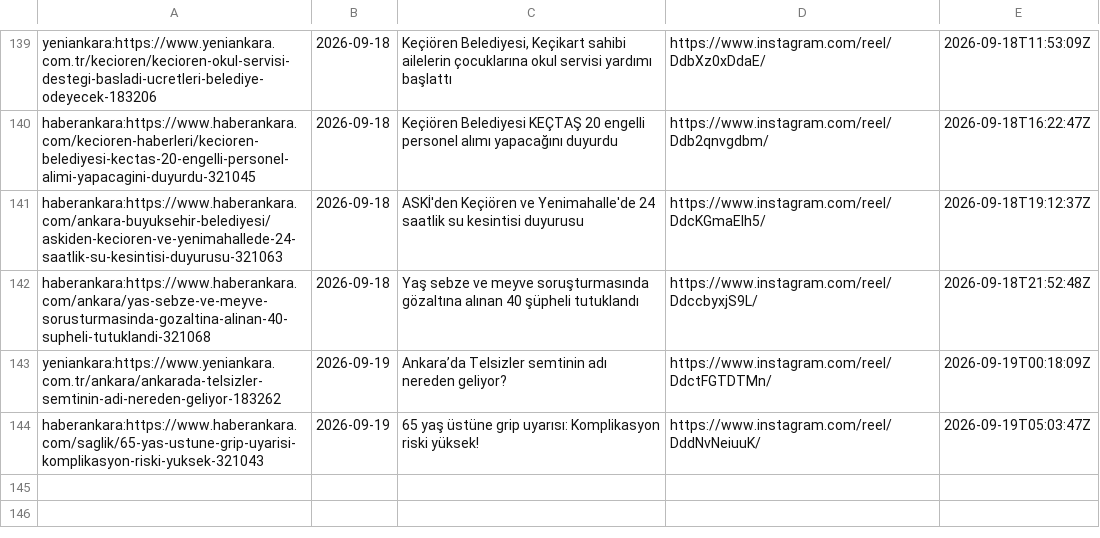
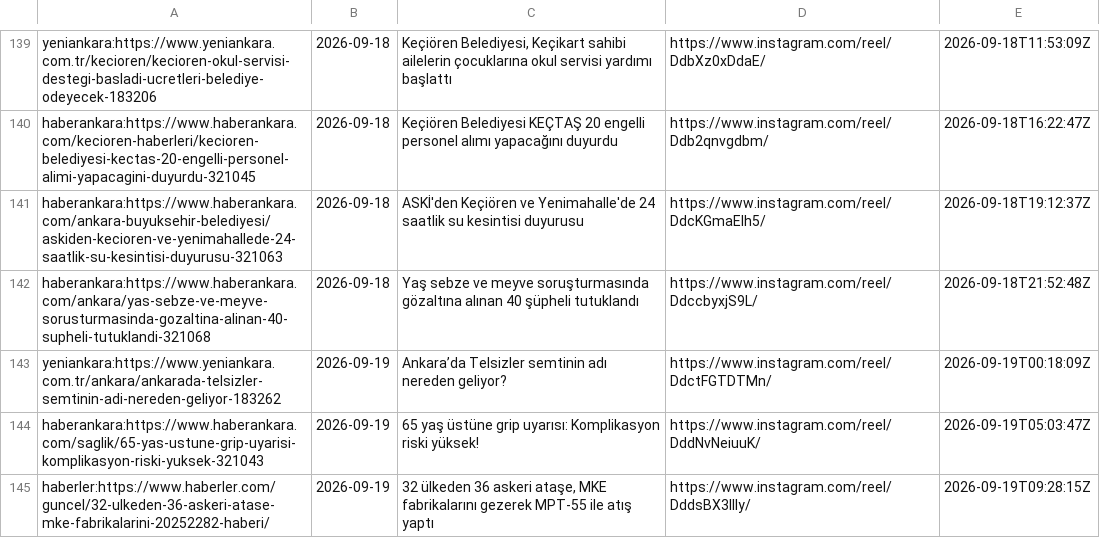
Before and after one commit to beachturk/6saniyedeankara-pipeline, a CSV file: projects/ankara/state.csv, drawn as a sheet; only a part is shown, gaps mark what is left out.

```diff
--- a/projects/ankara/state.csv
+++ b/projects/ankara/state.csv
@@ -144 +144,2 @@ yeniankara:https://www.yeniankara.com.tr/ankara/ankarada-telsizler-semtinin-adi-
 haberankara:https://www.haberankara.com/saglik/65-yas-ustune-grip-uyarisi-komplikasyon-riski-yuksek-321043,2026-09-19,65 yaş üstüne grip uyarısı: Komplikasyon riski yüksek!,https://www.instagram.com/reel/DddNvNeiuuK/,2026-09-19T05:03:47Z
+haberler:https://www.haberler.com/guncel/32-ulkeden-36-askeri-atase-mke-fabrikalarini-20252282-haberi/,2026-09-19,"32 ülkeden 36 askeri ataşe, MKE fabrikalarını gezerek MPT-55 ile atış yaptı",https://www.instagram.com/reel/DddsBX3lIIy/,2026-09-19T09:28:15Z
```
